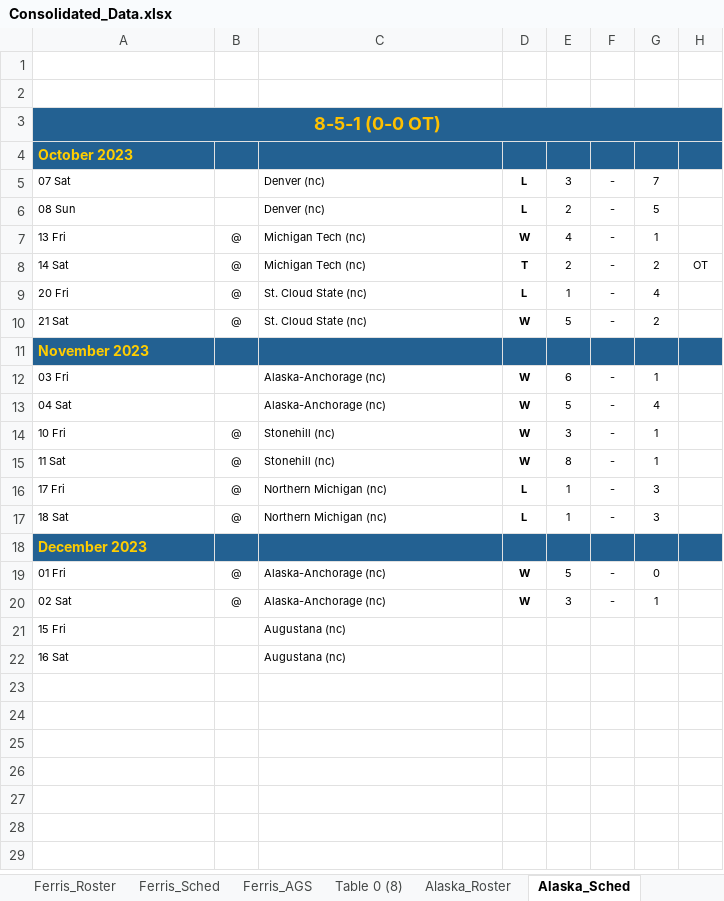
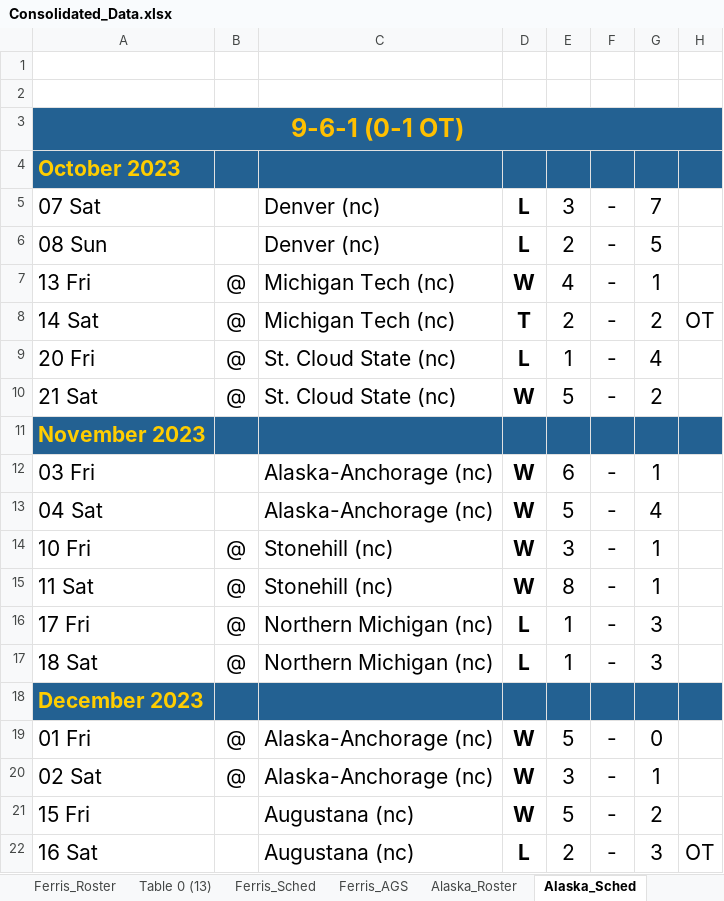
Before and after one commit to JSmith1826/college_hockey, an Excel workbook: GLI_program/Consolidated_Data.xlsx, sheet Alaska_Sched, drawn as a sheet; values as stored, in another font and other column widths than the file's, no borders; table styles not drawn; the diff names each change by its address in the sheet, - before the commit and + after, or states it on an @@ line.

```diff
--- a/GLI_program/Consolidated_Data.xlsx (sheet Alaska_Sched)
+++ b/GLI_program/Consolidated_Data.xlsx (sheet Alaska_Sched)
-sheet tab: Table 0 (8)
+sheet tab: Table 0 (13)
-A3: 8-5-1 (0-0 OT)
+A3: 9-6-1 (0-1 OT)
@@ A3:A6 text size: larger @@
@@ C5:G6 text size: larger @@
@@ A7:G7 text size: larger @@
@@ A8:H8 text size: larger @@
@@ A9:G10 text size: larger @@
@@ A11:A13 text size: larger @@
@@ C12:G13 text size: larger @@
@@ A14:G17 text size: larger @@
@@ A18 text size: larger @@
@@ A19:G20 text size: larger @@
@@ A21:A22 text size: larger @@
@@ C21:C22 text size: larger @@
-D21: (empty)
+D21: W
-E21: (empty)
+E21: 5
-F21:F22: (empty)
+F21:F22: -
-G21: (empty)
+G21: 2
-D22: (empty)
+D22: L
-E22: (empty)
+E22: 2
-G22: (empty)
+G22: 3
-H22: (empty)
+H22: OT
```
Also changed, not shown: sheet Ferris_Roster, sheet Alaska_AGS, sheet Alaska_Roster, sheet MichTech_Roster, sheet MichTech_Sched, sheet Ferris_AGS, 5 more sheets, other sheet tabs, formulas that keep their value, hidden cells, 8 other files.
